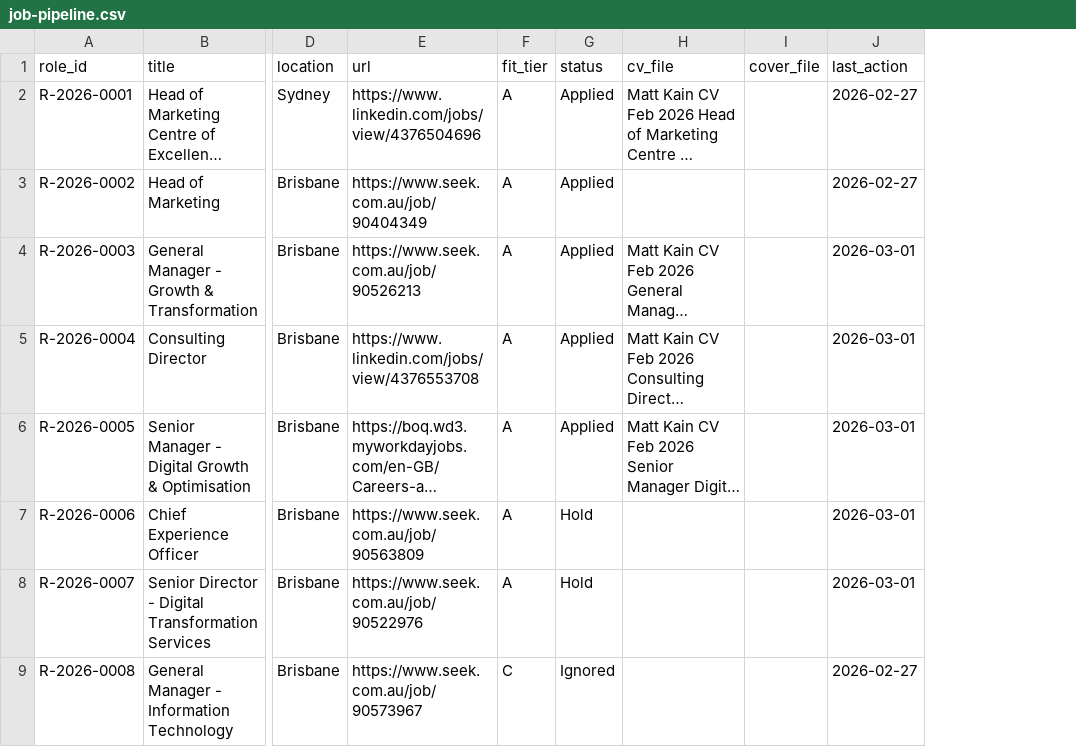
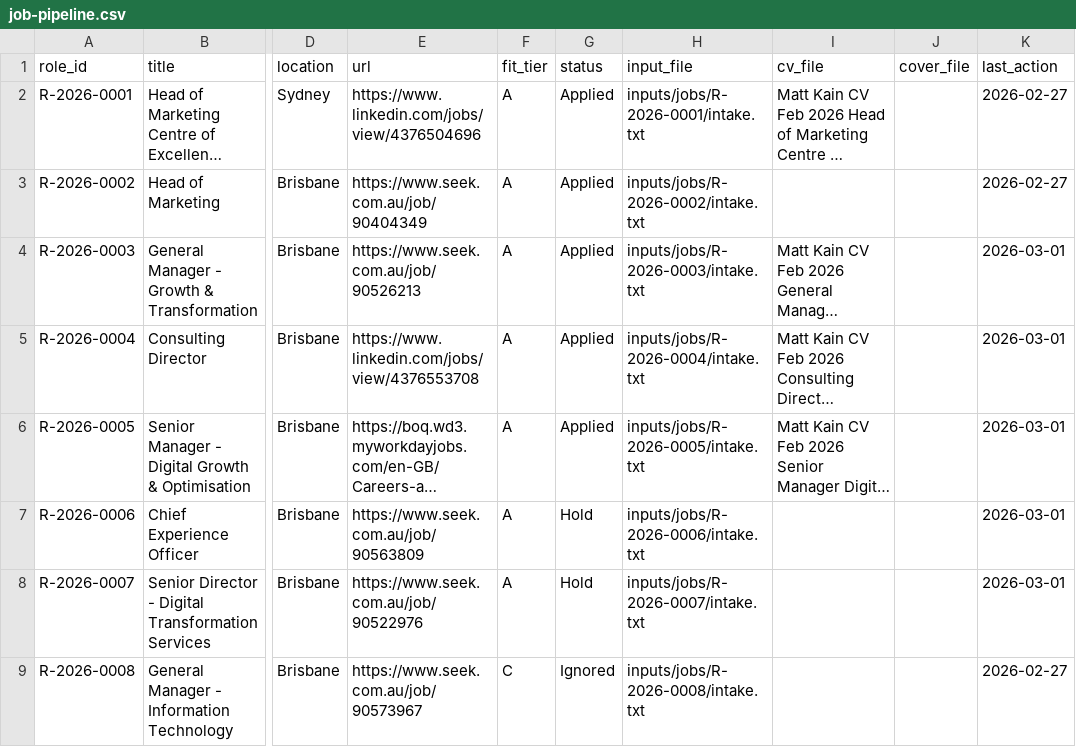
Before and after one commit to mattkdecide/crabbie-ops-dashboard, a CSV file: job-pipeline.csv, drawn as a sheet; only a part is shown, gaps mark what is left out; long unchanged cells end in …; the diff names each change by its address in the sheet, - before the commit and + after, or states it on an @@ line.

```diff
--- a/job-pipeline.csv
+++ b/job-pipeline.csv
+column H (input_file), rows 2-9: inputs/jobs/R-2026-0001/intake.txt | inputs/jobs/R-2026-0002/intake.txt | inputs/jobs/R-2026-0003/intake.txt | inputs/jobs/R-2026-0004/intake.txt | inputs/jobs/R-2026-0005/intake.txt | inputs/jobs/R-2026-0006/intake.txt | inputs/jobs/R-2026-0007/intake.txt | inputs/jobs/R-2026-0008/intake.txt
```
Also changed, not shown: agent-tasks.csv, 6 other files.
